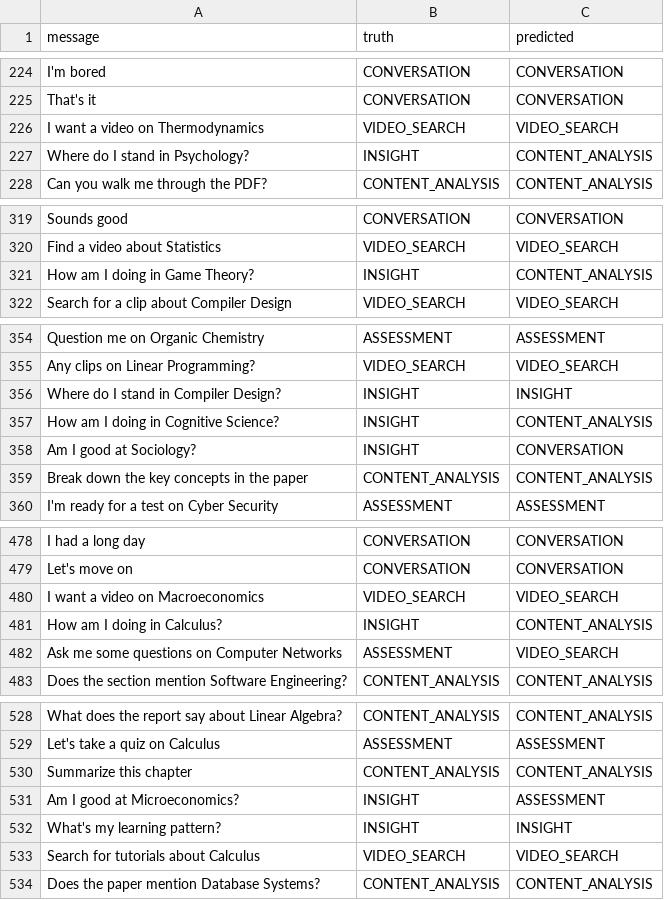
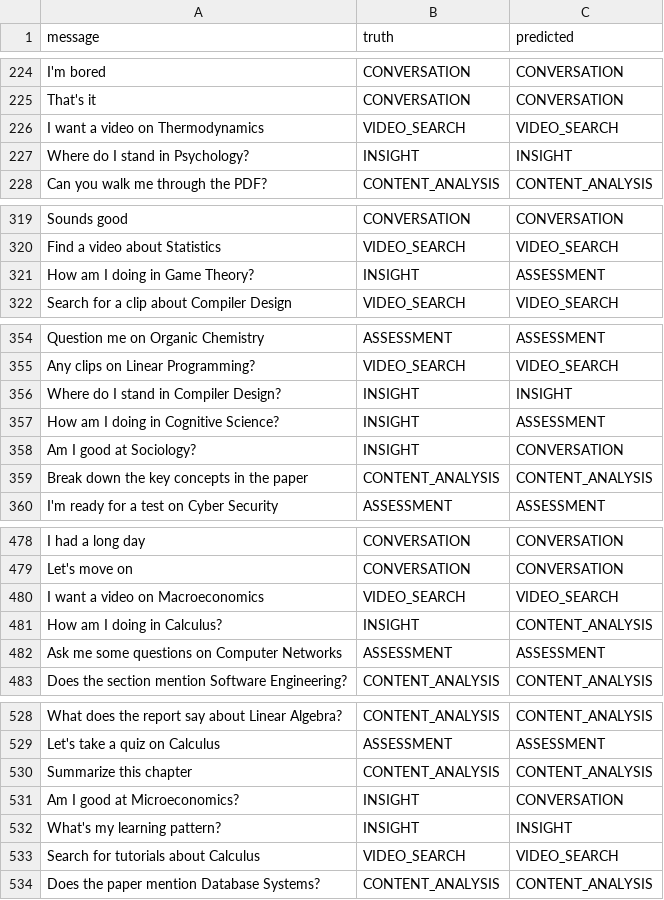
Before and after one commit to DevelSSN/ai-lms, a CSV file: evaluation/rq1-monolithic-predictions.csv, drawn as a sheet; only a part is shown, gaps mark what is left out; the diff covers the shown part only.

```diff
--- a/evaluation/rq1-monolithic-predictions.csv
+++ b/evaluation/rq1-monolithic-predictions.csv
@@ -226,3 +226,3 @@ That's it,CONVERSATION,CONVERSATION
 I want a video on Thermodynamics,VIDEO_SEARCH,VIDEO_SEARCH
-Where do I stand in Psychology?,INSIGHT,CONTENT_ANALYSIS
+Where do I stand in Psychology?,INSIGHT,INSIGHT
 Can you walk me through the PDF?,CONTENT_ANALYSIS,CONTENT_ANALYSIS
@@ -320,3 +320,3 @@ Sounds good,CONVERSATION,CONVERSATION
 Find a video about Statistics,VIDEO_SEARCH,VIDEO_SEARCH
-How am I doing in Game Theory?,INSIGHT,CONTENT_ANALYSIS
+How am I doing in Game Theory?,INSIGHT,ASSESSMENT
 Search for a clip about Compiler Design,VIDEO_SEARCH,VIDEO_SEARCH
@@ -356,3 +356,3 @@ Any clips on Linear Programming?,VIDEO_SEARCH,VIDEO_SEARCH
 Where do I stand in Compiler Design?,INSIGHT,INSIGHT
-How am I doing in Cognitive Science?,INSIGHT,CONTENT_ANALYSIS
+How am I doing in Cognitive Science?,INSIGHT,ASSESSMENT
 Am I good at Sociology?,INSIGHT,CONVERSATION
@@ -481,3 +481,3 @@ I want a video on Macroeconomics,VIDEO_SEARCH,VIDEO_SEARCH
 How am I doing in Calculus?,INSIGHT,CONTENT_ANALYSIS
-Ask me some questions on Computer Networks,ASSESSMENT,VIDEO_SEARCH
+Ask me some questions on Computer Networks,ASSESSMENT,ASSESSMENT
 Does the section mention Software Engineering?,CONTENT_ANALYSIS,CONTENT_ANALYSIS
@@ -530,3 +530,3 @@ Let's take a quiz on Calculus,ASSESSMENT,ASSESSMENT
 Summarize this chapter,CONTENT_ANALYSIS,CONTENT_ANALYSIS
-Am I good at Microeconomics?,INSIGHT,ASSESSMENT
+Am I good at Microeconomics?,INSIGHT,CONVERSATION
 What's my learning pattern?,INSIGHT,INSIGHT
```
Also changed, not shown: 13 edited cells elsewhere in this file, evaluation/probe-218-latencies.csv, evaluation/probe-218-predictions.csv, 9 other files.
